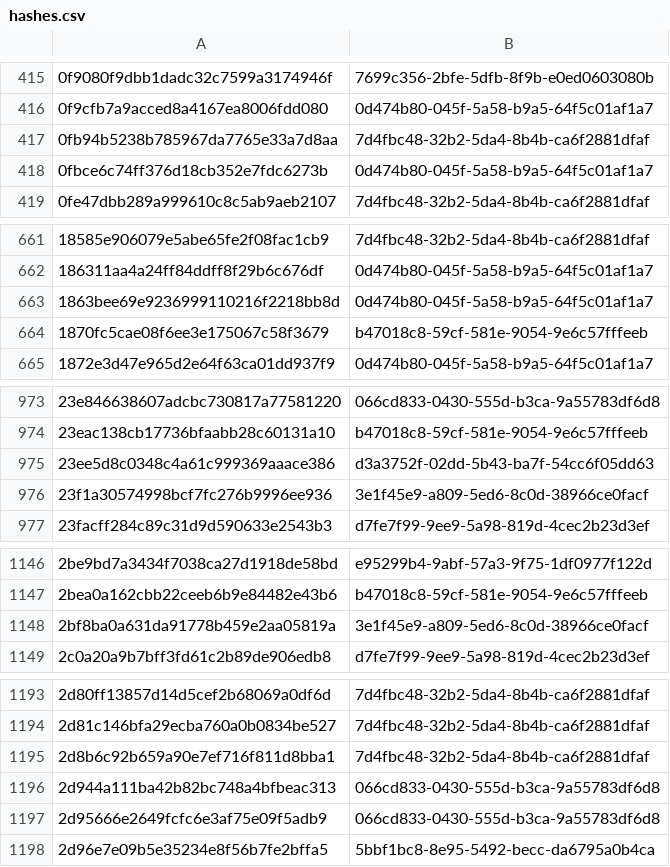
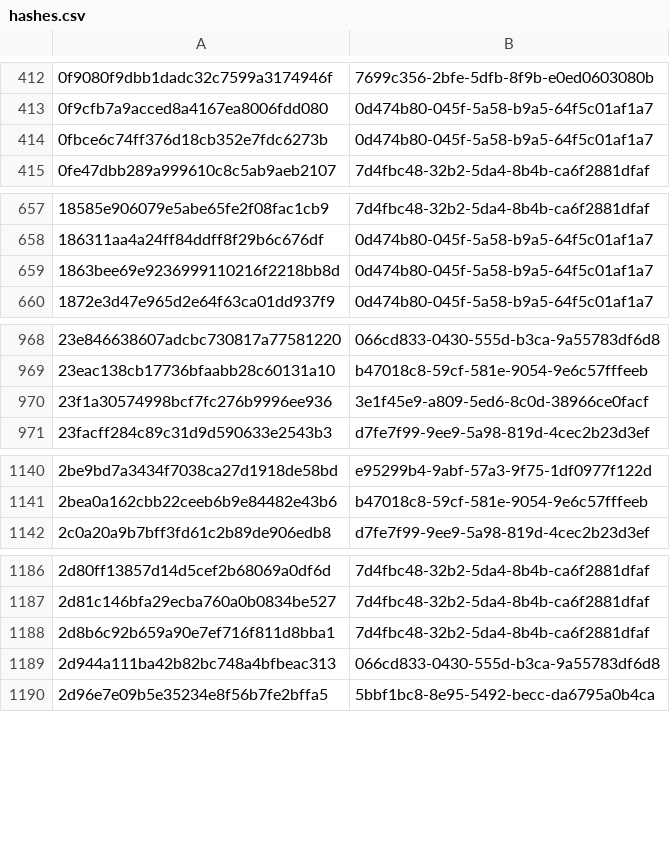
Before and after one commit to AliceGrey/ferromagnet-feed, a CSV file: misp/hashes.csv, drawn as a sheet; only a part is shown, gaps mark what is left out; the diff covers the shown part only.

```diff
--- a/misp/hashes.csv
+++ b/misp/hashes.csv
@@ -416,3 +413,2 @@
 0f9cfb7a9acced8a4167ea8006fdd080,0d474b80-045f-5a58-b9a5-64f5c01af1a7
-0fb94b5238b785967da7765e33a7d8aa,7d4fbc48-32b2-5da4-8b4b-ca6f2881dfaf
 0fbce6c74ff376d18cb352e7fdc6273b,0d474b80-045f-5a58-b9a5-64f5c01af1a7
@@ -663,3 +659,2 @@
 1863bee69e9236999110216f2218bb8d,0d474b80-045f-5a58-b9a5-64f5c01af1a7
-1870fc5cae08f6ee3e175067c58f3679,b47018c8-59cf-581e-9054-9e6c57fffeeb
 1872e3d47e965d2e64f63ca01dd937f9,0d474b80-045f-5a58-b9a5-64f5c01af1a7
@@ -974,3 +969,2 @@
 23eac138cb17736bfaabb28c60131a10,b47018c8-59cf-581e-9054-9e6c57fffeeb
-23ee5d8c0348c4a61c999369aaace386,d3a3752f-02dd-5b43-ba7f-54cc6f05dd63
 23f1a30574998bcf7fc276b9996ee936,3e1f45e9-a809-5ed6-8c0d-38966ce0facf
@@ -1147,3 +1141,2 @@
 2bea0a162cbb22ceeb6b9e84482e43b6,b47018c8-59cf-581e-9054-9e6c57fffeeb
-2bf8ba0a631da91778b459e2aa05819a,3e1f45e9-a809-5ed6-8c0d-38966ce0facf
 2c0a20a9b7bff3fd61c2b89de906edb8,d7fe7f99-9ee9-5a98-819d-4cec2b23d3ef
@@ -1196,3 +1189,2 @@
 2d944a111ba42b82bc748a4bfbeac313,066cd833-0430-555d-b3ca-9a55783df6d8
-2d95666e2649fcfc6e3af75e09f5adb9,066cd833-0430-555d-b3ca-9a55783df6d8
 2d96e7e09b5e35234e8f56b7fe2bffa5,5bbf1bc8-8e95-5492-becc-da6795a0b4ca
```
Also changed, not shown: 3 added rows and 42 removed rows elsewhere in this file, 30 other files.
